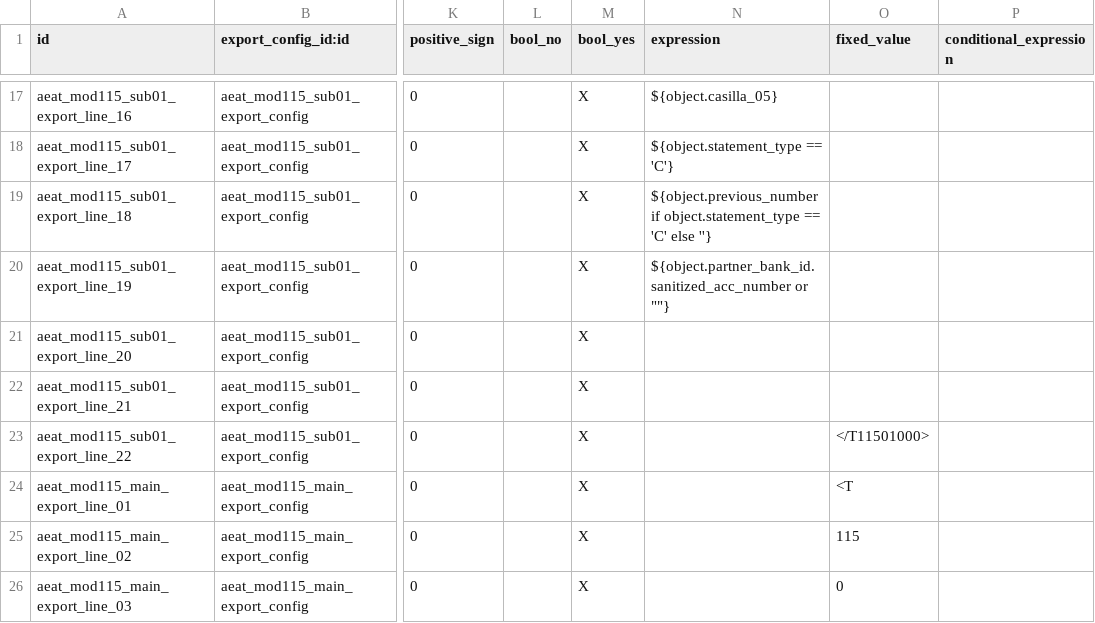
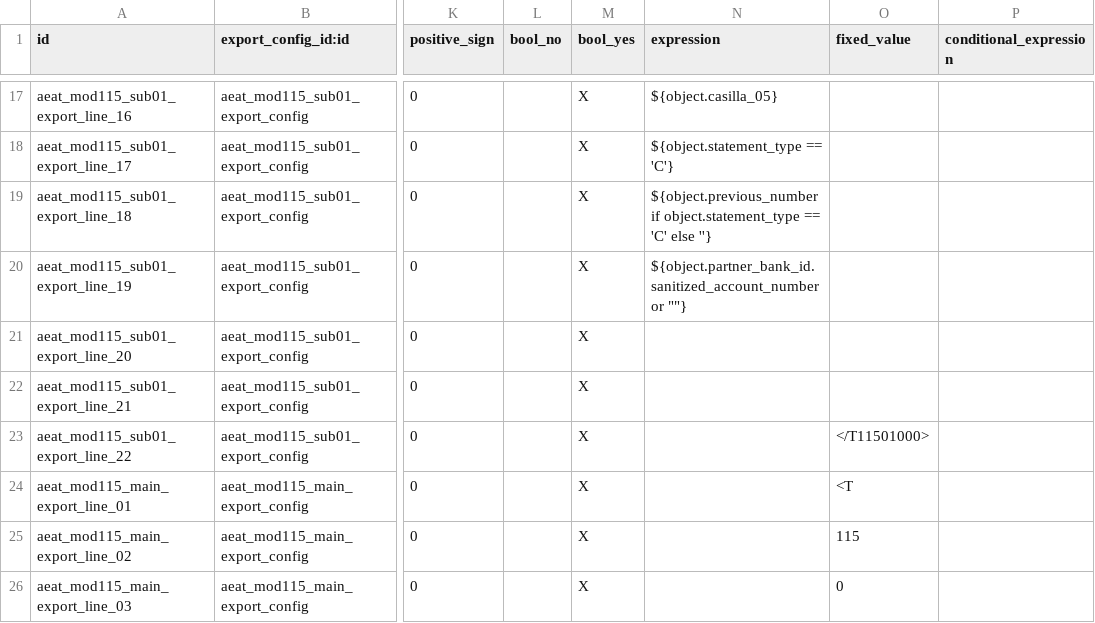
Before and after one commit to OCA/l10n-spain, a CSV file: l10n_es_aeat_mod115/data/aeat.model.export.config.line.csv, drawn as a sheet; only a part is shown, gaps mark what is left out; the diff names each change by its address in the sheet, - before the commit and + after, or states it on an @@ line.

```diff
--- a/l10n_es_aeat_mod115/data/aeat.model.export.config.line.csv
+++ b/l10n_es_aeat_mod115/data/aeat.model.export.config.line.csv
-N20 (expression): ${object.partner_bank_id.sanitized_acc_number or ""}
+N20 (expression): ${object.partner_bank_id.sanitized_account_number or ""}
```
Also changed, not shown: 8 other files.
